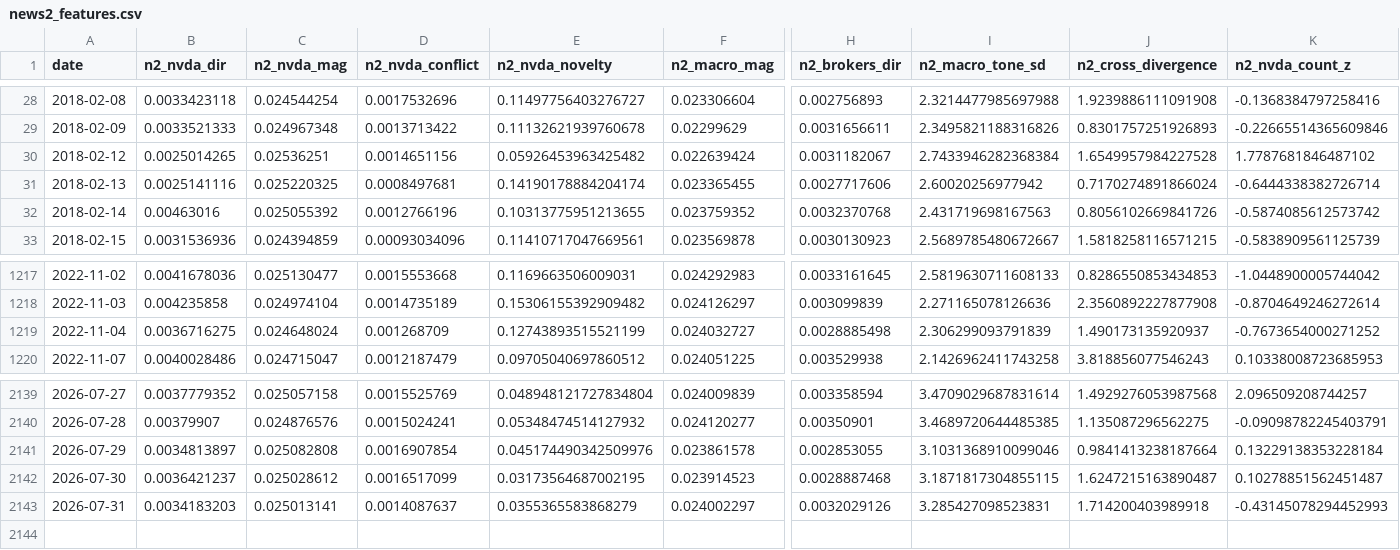
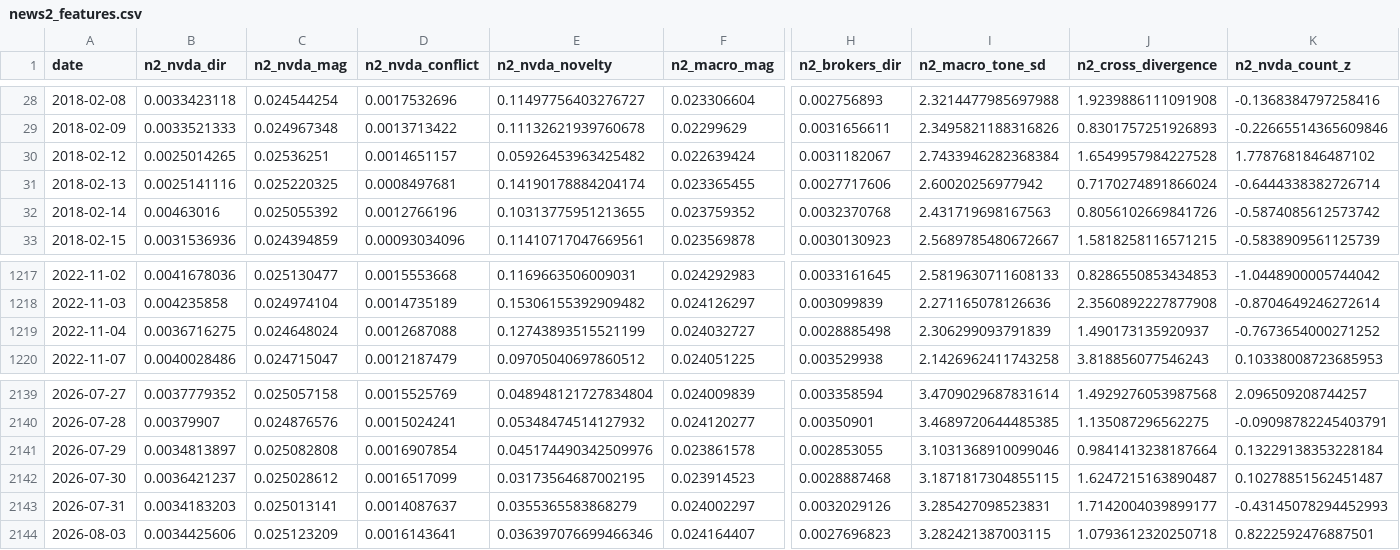
Before and after one commit to kevinrambhia11/nvda-news-quant, a CSV file: artifacts/cache/news2_features.csv, drawn as a sheet; only a part is shown, gaps mark what is left out; rows hold the shown columns only; the diff names each change by its address in the sheet, - before the commit and + after, or states it on an @@ line.

Commit message:
Daily signal artifacts (scheduled run)

```diff
--- a/artifacts/cache/news2_features.csv
+++ b/artifacts/cache/news2_features.csv
-D30 (n2_nvda_conflict): 0.0014651156
+D30 (n2_nvda_conflict): 0.0014651157
-D1219 (n2_nvda_conflict): 0.001268709
+D1219 (n2_nvda_conflict): 0.0012687088
-J2143 (n2_cross_divergence): 1.714200403989918
+J2143 (n2_cross_divergence): 1.7142004039899177
+row 2144: 2026-08-03 | 0.0034425606 | 0.025123209 | 0.0016143641 | 0.036397076699466346 | 0.024164407 | 0.0027696823 | 3.282421387003115 | 1.0793612320250718 | 0.8222592476887501
```
Also changed, not shown: artifacts/learning_log.csv, 5 other files.
